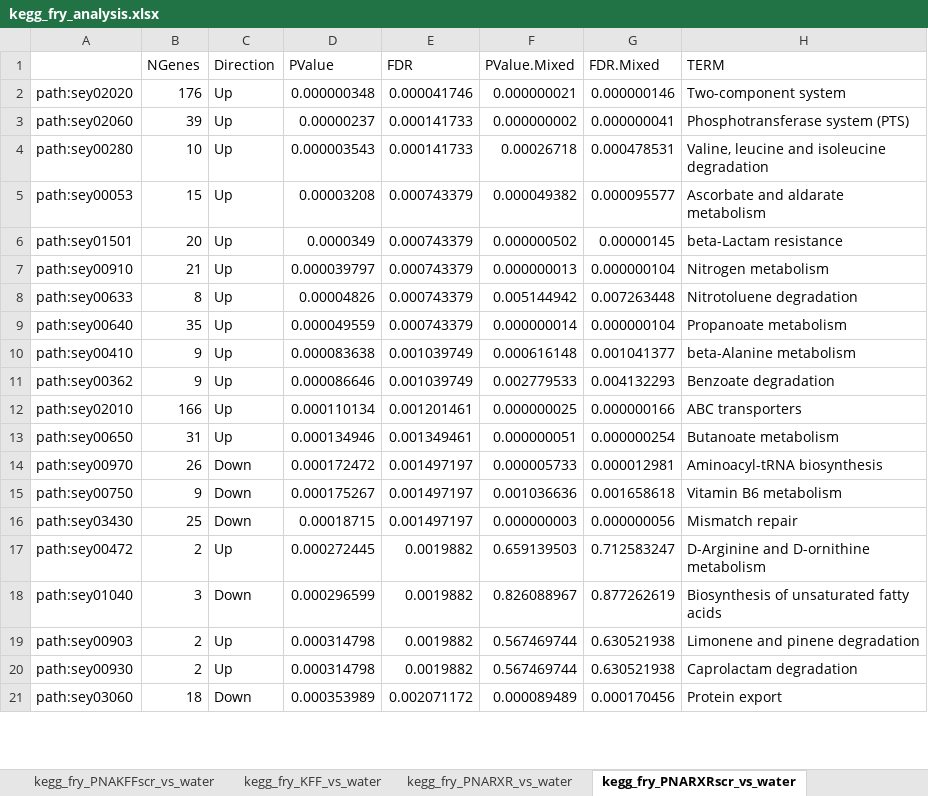
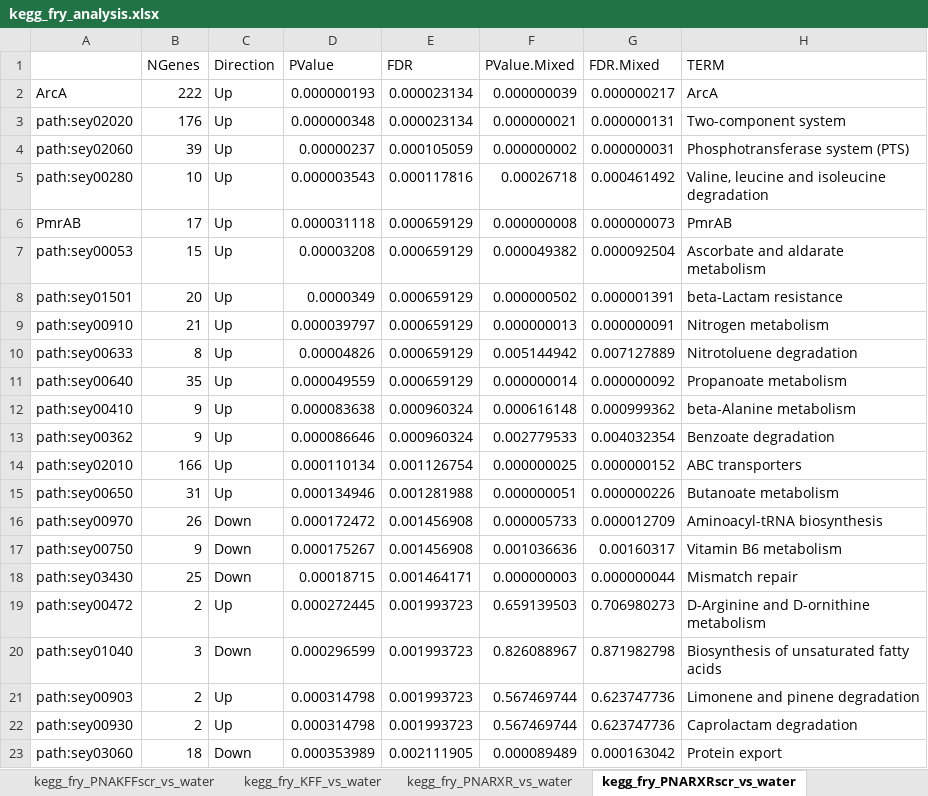
Before and after one commit to BarquistLab/pna_rnaseq_11_2020, an Excel workbook: analysis/analysis_complete/supp_tables/kegg_fry_analysis.xlsx, sheet kegg_fry_PNARXRscr_vs_water, drawn as a sheet; only a part is shown; values as stored, in another font and other column widths than the file's, no borders; addresses are those after the commit; the diff covers the shown part only; the diff names each change by its address in the sheet, - before the commit and + after, or states it on an @@ line.

```diff
--- a/analysis/analysis_complete/supp_tables/kegg_fry_analysis.xlsx (sheet kegg_fry_PNARXRscr_vs_water)
+++ b/analysis/analysis_complete/supp_tables/kegg_fry_analysis.xlsx (sheet kegg_fry_PNARXRscr_vs_water)
+row 2: ArcA | 222 | Up | 0.000000193 | 0.000023134 | 0.000000039 | 0.000000217 | ArcA
-E3 (FDR): 0.000041746
+E3 (FDR): 0.000023134
-G3 (FDR.Mixed): 0.000000146
+G3 (FDR.Mixed): 0.000000131
-E4 (FDR): 0.000141733
+E4 (FDR): 0.000105059
-G4 (FDR.Mixed): 0.000000041
+G4 (FDR.Mixed): 0.000000031
-E5 (FDR): 0.000141733
+E5 (FDR): 0.000117816
-G5 (FDR.Mixed): 0.000478531
+G5 (FDR.Mixed): 0.000461492
+row 6: PmrAB | 17 | Up | 0.000031118 | 0.000659129 | 0.000000008 | 0.000000073 | PmrAB
-E7:E11 (FDR): 0.000743379
+E7:E11 (FDR): 0.000659129
-G7 (FDR.Mixed): 0.000095577
+G7 (FDR.Mixed): 0.000092504
-G8 (FDR.Mixed): 0.00000145
+G8 (FDR.Mixed): 0.000001391
-G9 (FDR.Mixed): 0.000000104
+G9 (FDR.Mixed): 0.000000091
-G10 (FDR.Mixed): 0.007263448
+G10 (FDR.Mixed): 0.007127889
-G11 (FDR.Mixed): 0.000000104
+G11 (FDR.Mixed): 0.000000092
-E12:E13 (FDR): 0.001039749
+E12:E13 (FDR): 0.000960324
-G12 (FDR.Mixed): 0.001041377
+G12 (FDR.Mixed): 0.000999362
-G13 (FDR.Mixed): 0.004132293
+G13 (FDR.Mixed): 0.004032354
-E14 (FDR): 0.001201461
+E14 (FDR): 0.001126754
-G14 (FDR.Mixed): 0.000000166
+G14 (FDR.Mixed): 0.000000152
-E15 (FDR): 0.001349461
+E15 (FDR): 0.001281988
-G15 (FDR.Mixed): 0.000000254
+G15 (FDR.Mixed): 0.000000226
-E16:E17 (FDR): 0.001497197
+E16:E17 (FDR): 0.001456908
-G16 (FDR.Mixed): 0.000012981
+G16 (FDR.Mixed): 0.000012709
-G17 (FDR.Mixed): 0.001658618
+G17 (FDR.Mixed): 0.00160317
-E18 (FDR): 0.001497197
+E18 (FDR): 0.001464171
-G18 (FDR.Mixed): 0.000000056
+G18 (FDR.Mixed): 0.000000044
-E19:E22 (FDR): 0.0019882
+E19:E22 (FDR): 0.001993723
-G19 (FDR.Mixed): 0.712583247
+G19 (FDR.Mixed): 0.706980273
-G20 (FDR.Mixed): 0.877262619
+G20 (FDR.Mixed): 0.871982798
-G21:G22 (FDR.Mixed): 0.630521938
+G21:G22 (FDR.Mixed): 0.623747736
-E23 (FDR): 0.002071172
+E23 (FDR): 0.002111905
-G23 (FDR.Mixed): 0.000170456
+G23 (FDR.Mixed): 0.000163042
```
Also changed, not shown: 13 added rows, 2 removed rows and 193 edited cells elsewhere in this sheet, sheet kegg_fry_KFF_vs_water, sheet kegg_fry_PNATAT_vs_water, sheet kegg_fry_TAT_vs_water, sheet kegg_fry_PNARXR_vs_water, sheet kegg_fry_PNATATscr_vs_water, sheet kegg_fry_PNAKFF_vs_water, 2 more sheets, 24 other files.
